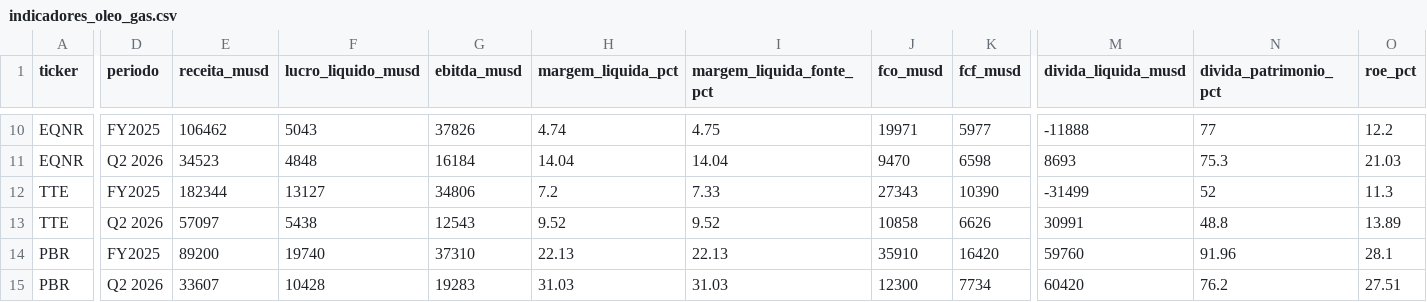
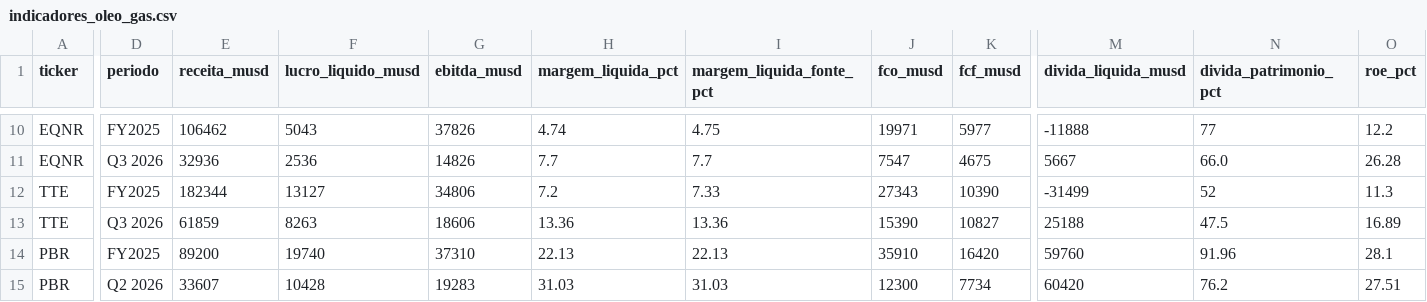
Before and after one commit to jmagomez/oil-gas-financial-dashboard, a CSV file: indicadores_oleo_gas.csv, drawn as a sheet; only a part is shown, gaps mark what is left out; the diff covers the shown part only; the diff names each change by its address in the sheet, - before the commit and + after, or states it on an @@ line.

```diff
--- a/indicadores_oleo_gas.csv
+++ b/indicadores_oleo_gas.csv
-D11 (periodo): Q2 2026
+D11 (periodo): Q3 2026
-E11 (receita_musd): 34523
+E11 (receita_musd): 32936
-F11 (lucro_liquido_musd): 4848
+F11 (lucro_liquido_musd): 2536
-G11 (ebitda_musd): 16184
+G11 (ebitda_musd): 14826
-H11 (margem_liquida_pct): 14.04
+H11 (margem_liquida_pct): 7.7
-I11 (margem_liquida_fonte_pct): 14.04
+I11 (margem_liquida_fonte_pct): 7.7
-J11 (fco_musd): 9470
+J11 (fco_musd): 7547
-K11 (fcf_musd): 6598
+K11 (fcf_musd): 4675
-M11 (divida_liquida_musd): 8693
+M11 (divida_liquida_musd): 5667
-N11 (divida_patrimonio_pct): 75.3
+N11 (divida_patrimonio_pct): 66.0
-O11 (roe_pct): 21.03
+O11 (roe_pct): 26.28
-D13 (periodo): Q2 2026
+D13 (periodo): Q3 2026
-E13 (receita_musd): 57097
+E13 (receita_musd): 61859
-F13 (lucro_liquido_musd): 5438
+F13 (lucro_liquido_musd): 8263
-G13 (ebitda_musd): 12543
+G13 (ebitda_musd): 18606
-H13 (margem_liquida_pct): 9.52
+H13 (margem_liquida_pct): 13.36
-I13 (margem_liquida_fonte_pct): 9.52
+I13 (margem_liquida_fonte_pct): 13.36
-J13 (fco_musd): 10858
+J13 (fco_musd): 15390
-K13 (fcf_musd): 6626
+K13 (fcf_musd): 10827
-M13 (divida_liquida_musd): 30991
+M13 (divida_liquida_musd): 25188
-N13 (divida_patrimonio_pct): 48.8
+N13 (divida_patrimonio_pct): 47.5
-O13 (roe_pct): 13.89
+O13 (roe_pct): 16.89
```
Also changed, not shown: 69 edited cells elsewhere in this file, 2 other files.
